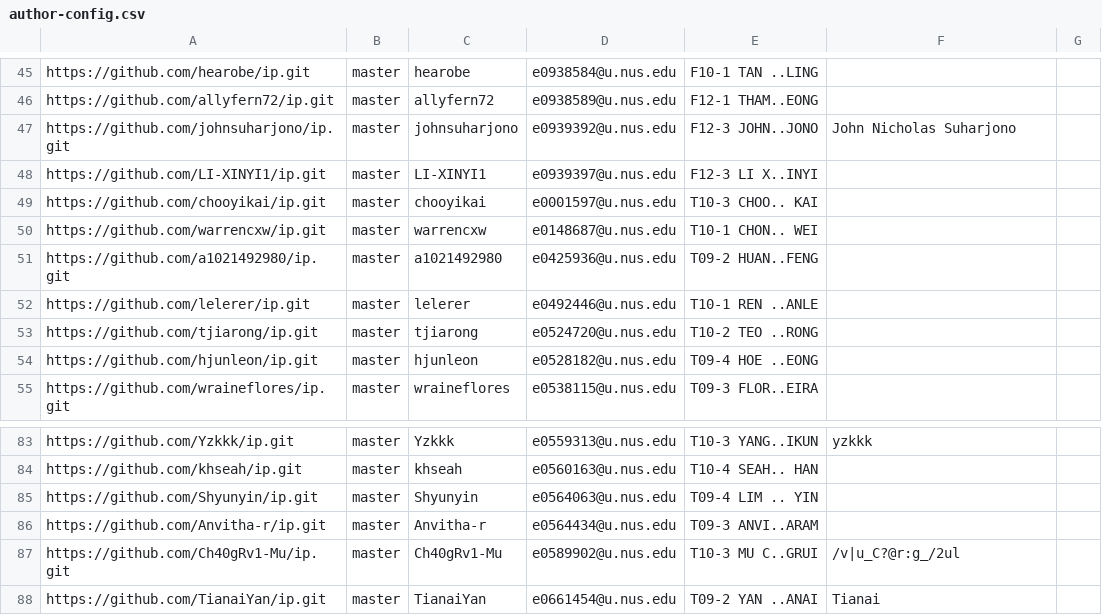
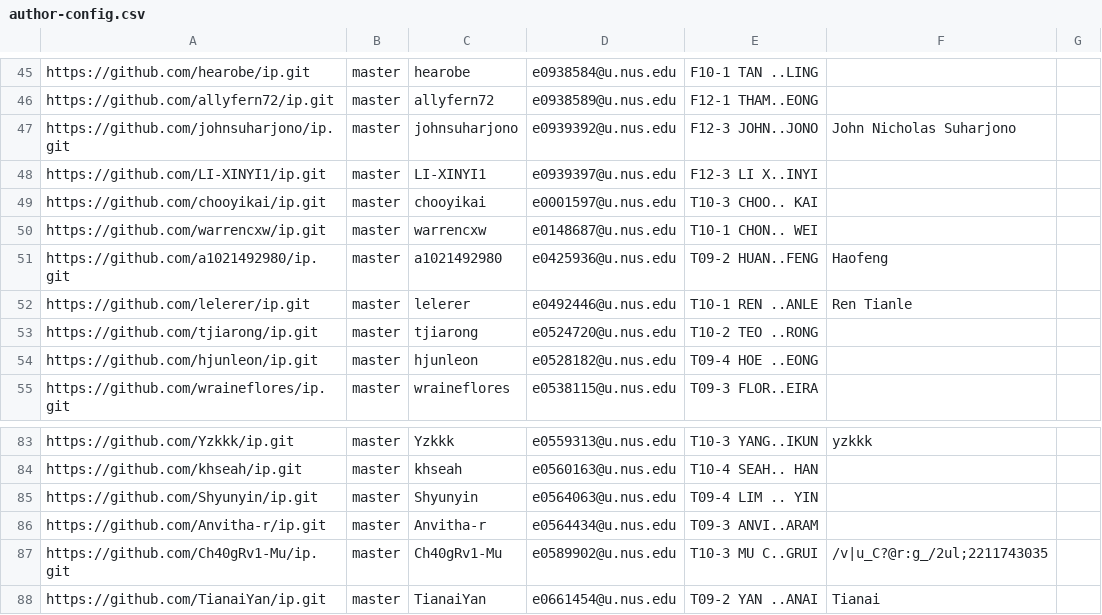
Before and after one commit to nus-cs2113-AY2122S2/ip-dashboard, a CSV file: configs/author-config.csv, drawn as a sheet; only a part is shown, gaps mark what is left out.

Commit message:
Update configs

```diff
--- a/configs/author-config.csv
+++ b/configs/author-config.csv
@@ -50,4 +50,4 @@ https://github.com/chooyikai/ip.git,master,chooyikai,e0001597@u.nus.edu,T10-3 CH
 https://github.com/warrencxw/ip.git,master,warrencxw,e0148687@u.nus.edu,T10-1 CHON.. WEI,,
-https://github.com/a1021492980/ip.git,master,a1021492980,e0425936@u.nus.edu,T09-2 HUAN..FENG,,
-https://github.com/lelerer/ip.git,master,lelerer,e0492446@u.nus.edu,T10-1 REN ..ANLE,,
+https://github.com/a1021492980/ip.git,master,a1021492980,e0425936@u.nus.edu,T09-2 HUAN..FENG,Haofeng,
+https://github.com/lelerer/ip.git,master,lelerer,e0492446@u.nus.edu,T10-1 REN ..ANLE,Ren Tianle,
 https://github.com/tjiarong/ip.git,master,tjiarong,e0524720@u.nus.edu,T10-2 TEO ..RONG,,
@@ -86,3 +86,3 @@ https://github.com/Shyunyin/ip.git,master,Shyunyin,e0564063@u.nus.edu,T09-4 LIM
 https://github.com/Anvitha-r/ip.git,master,Anvitha-r,e0564434@u.nus.edu,T09-3 ANVI..ARAM,,
-https://github.com/Ch40gRv1-Mu/ip.git,master,Ch40gRv1-Mu,e0589902@u.nus.edu,T10-3 MU C..GRUI,/v|u_C?@r:g_/2ul,
+https://github.com/Ch40gRv1-Mu/ip.git,master,Ch40gRv1-Mu,e0589902@u.nus.edu,T10-3 MU C..GRUI,/v|u_C?@r:g_/2ul;2211743035,
 https://github.com/TianaiYan/ip.git,master,TianaiYan,e0661454@u.nus.edu,T09-2 YAN ..ANAI,Tianai,
```
